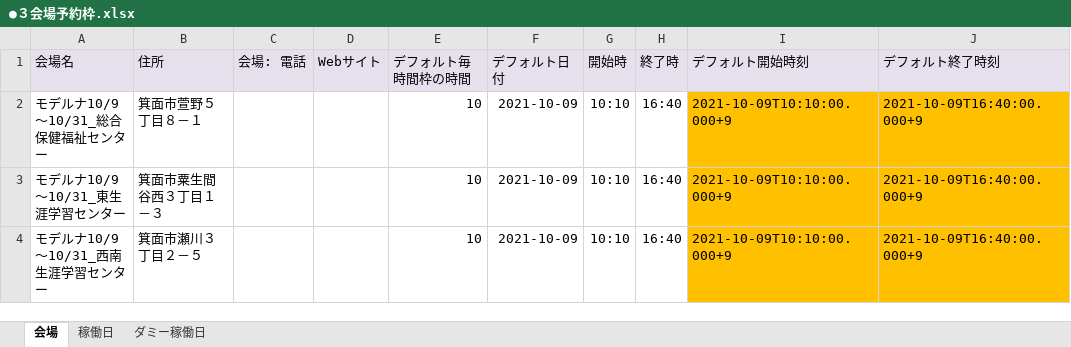
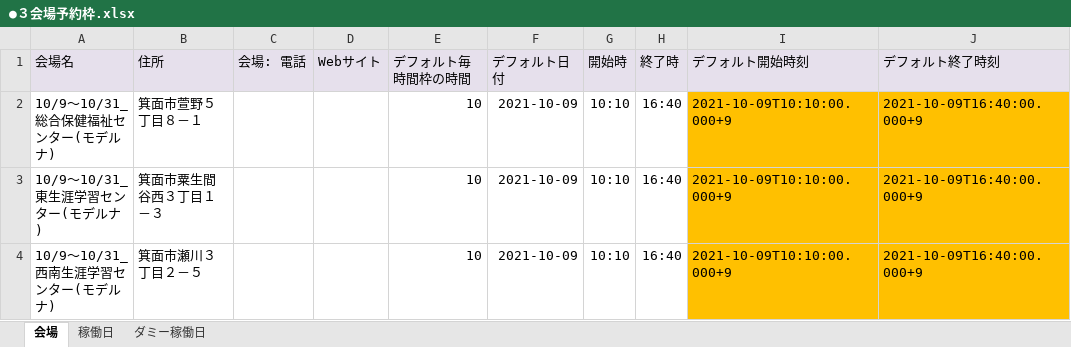
Before and after one commit to 78tch/VaccineYoyaku, an Excel workbook: 6Timetable/data/20210929/●３会場予約枠.xlsx, sheet 会場, drawn as a sheet; values as stored, in another font and other column widths than the file's, no borders; the diff names each change by its address in the sheet, - before the commit and + after, or states it on an @@ line.

```diff
--- a/6Timetable/data/20210929/●３会場予約枠.xlsx (sheet 会場)
+++ b/6Timetable/data/20210929/●３会場予約枠.xlsx (sheet 会場)
-A2 (会場名): モデルナ10/9～10/31_総合保健福祉センター
+A2 (会場名): 10/9～10/31_総合保健福祉センター(モデルナ)
-A3 (会場名): モデルナ10/9～10/31_東生涯学習センター
+A3 (会場名): 10/9～10/31_東生涯学習センター(モデルナ)
-A4 (会場名): モデルナ10/9～10/31_西南生涯学習センター
+A4 (会場名): 10/9～10/31_西南生涯学習センター(モデルナ)
```
Also changed, not shown: sheet 稼働日, sheet ダミー稼働日, 8 other files.
